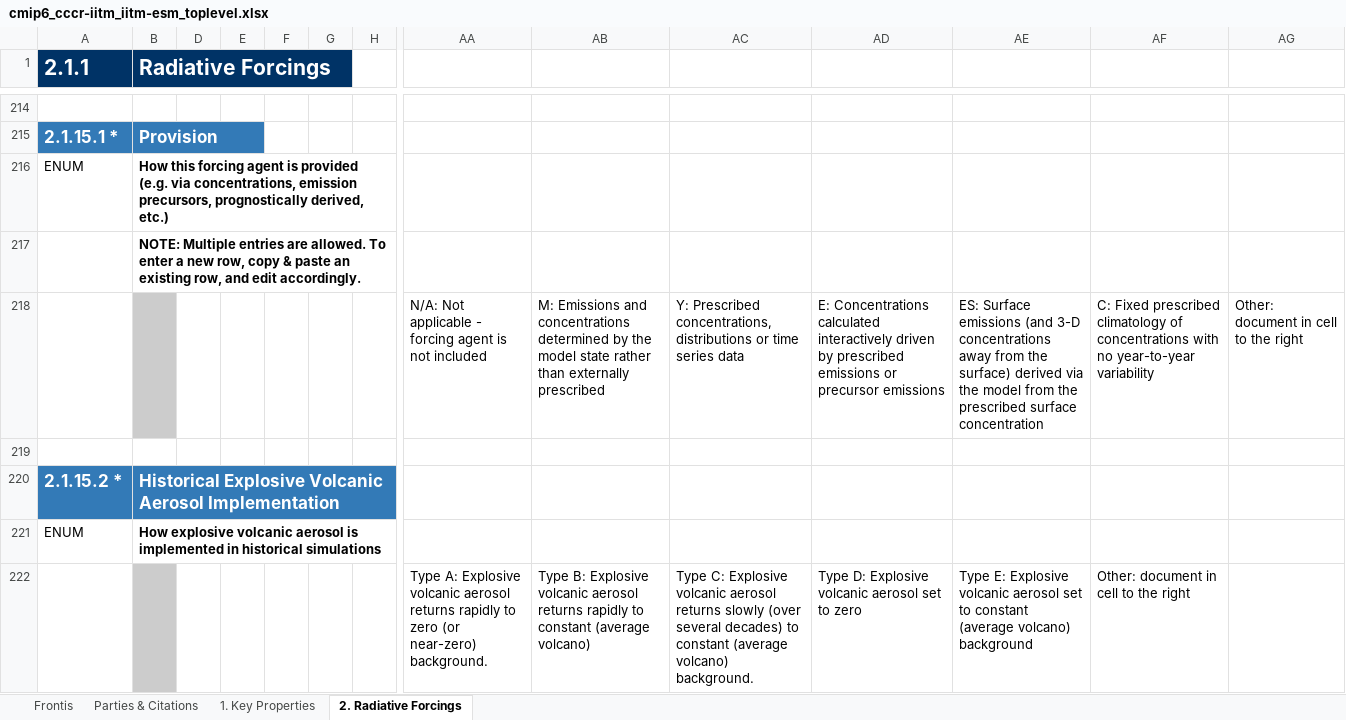
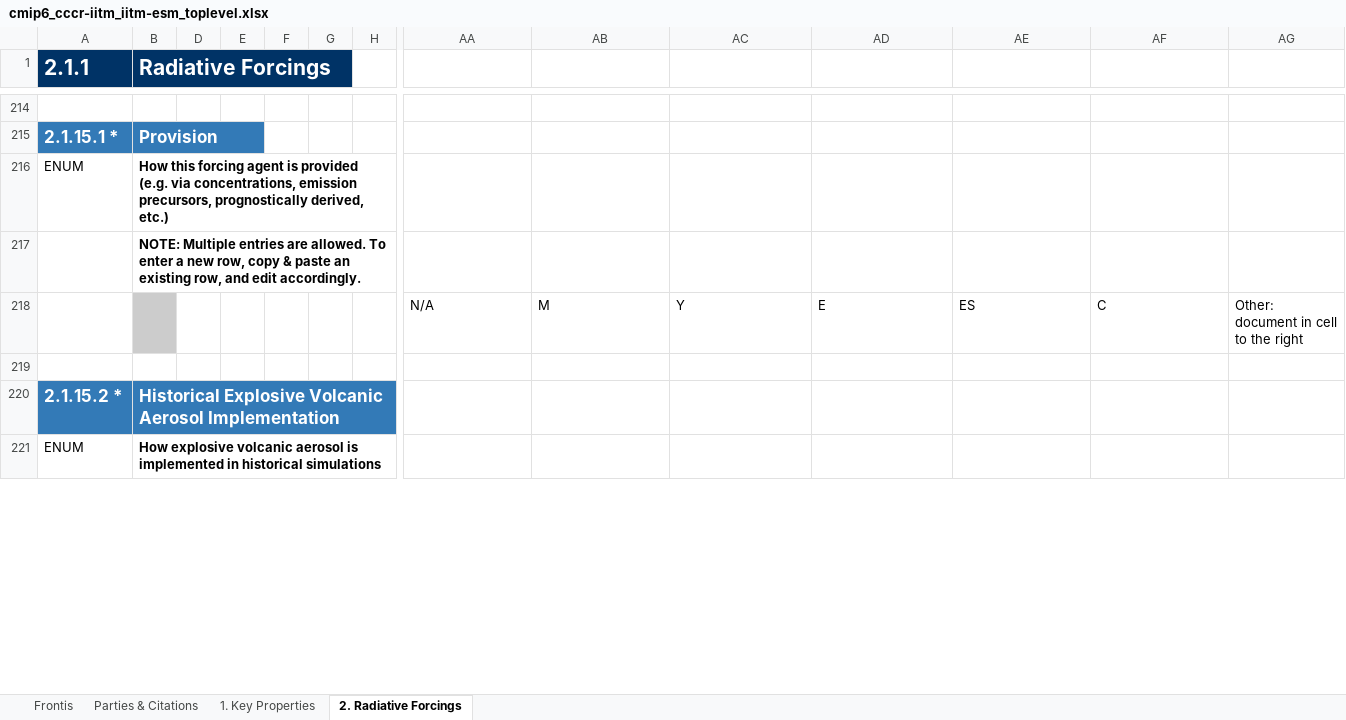
Before and after one commit to ES-DOC-INSTITUTIONAL/cccr-iitm, an Excel workbook: cmip6/models/iitm-esm/cmip6_cccr-iitm_iitm-esm_toplevel.xlsx, sheet 2. Radiative Forcings, drawn as a sheet; only a part is shown, gaps mark what is left out; values as stored, in another font and other column widths than the file's, no borders; removed rows and columns are numbered as before the commit, all else as after; rows hold the shown columns only; the diff covers the shown part only; the diff names each change by its address in the sheet, - before the commit and + after, or states it on an @@ line.

```diff
--- a/cmip6/models/iitm-esm/cmip6_cccr-iitm_iitm-esm_toplevel.xlsx (sheet 2. Radiative Forcings)
+++ b/cmip6/models/iitm-esm/cmip6_cccr-iitm_iitm-esm_toplevel.xlsx (sheet 2. Radiative Forcings)
-row 218:  |  |  |  |  |  |  | N/A: Not applicable - forcing agent is not included | M: Emissions and concentrations determined by the model state rather than externally prescribed | Y: Prescribed concentrations, distributions or time series data | E: Concentrations calculated interactively driven by prescribed emissions or precursor emissions | ES: Surface emissions (and 3-D concentrations away from the surface) derived via the model from the prescribed surface concentration | C: Fixed prescribed climatology of concentrations with no year-to-year variability | Other: document in cell to the right
+row 218:  |  |  |  |  |  |  | N/A | M | Y | E | ES | C | Other: document in cell to the right
-row 222:  |  |  |  |  |  |  | Type A: Explosive volcanic aerosol returns rapidly to zero (or near-zero) background. | Type B: Explosive volcanic aerosol returns rapidly to constant (average volcano) | Type C: Explosive volcanic aerosol returns slowly (over several decades) to constant (average volcano) background. | Type D: Explosive volcanic aerosol set to zero | Type E: Explosive volcanic aerosol set to constant (average volcano) background | Other: document in cell to the right
```
Also changed, not shown: 22 added rows and 21 removed rows elsewhere in this sheet, sheet 1. Key Properties, cmip6/models/iitm-esm/cmip6_cccr-iitm_iitm-esm_atmos.xlsx, cmip6/models/iitm-esm/cmip6_cccr-iitm_iitm-esm_land.xlsx, 4 other files.
